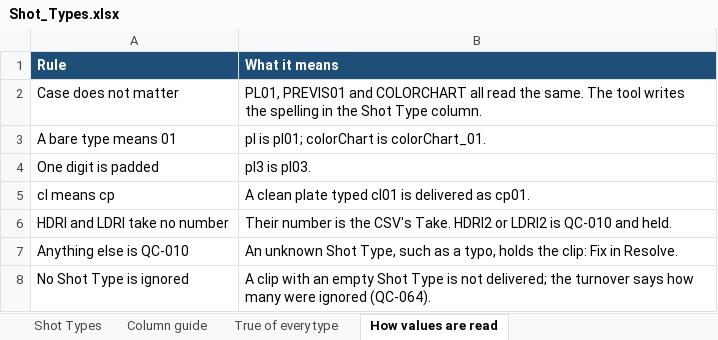
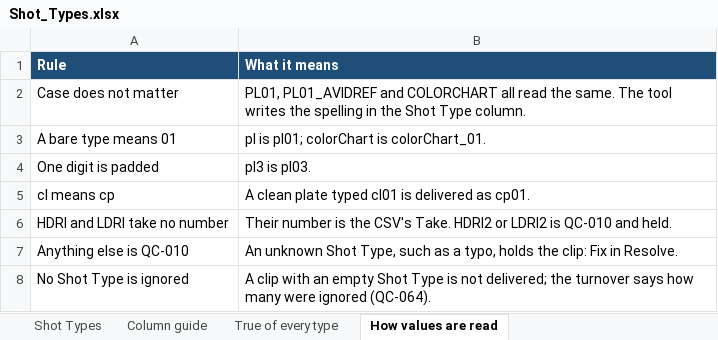
Before and after one commit to shango/ProIngest, an Excel workbook: docs/Shot_Types.xlsx, sheet How values are read, drawn as a sheet; values as stored, in another font and other column widths than the file's, no borders; the diff names each change by its address in the sheet, - before the commit and + after, or states it on an @@ line.

```diff
--- a/docs/Shot_Types.xlsx (sheet How values are read)
+++ b/docs/Shot_Types.xlsx (sheet How values are read)
-B2 (What it means): PL01, PREVIS01 and COLORCHART…
+B2 (What it means): PL01, PL01_AVIDREF and COLORCHART…
```
Also changed, not shown: sheet Shot Types, sheet Column guide, sheet True of every type, 22 other files.
